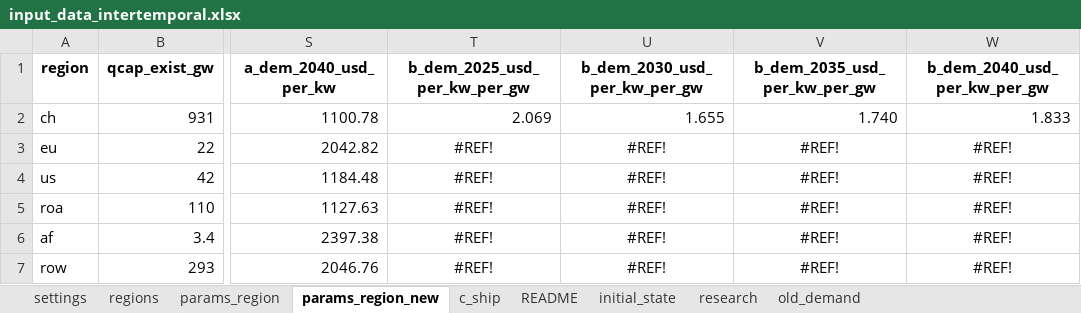
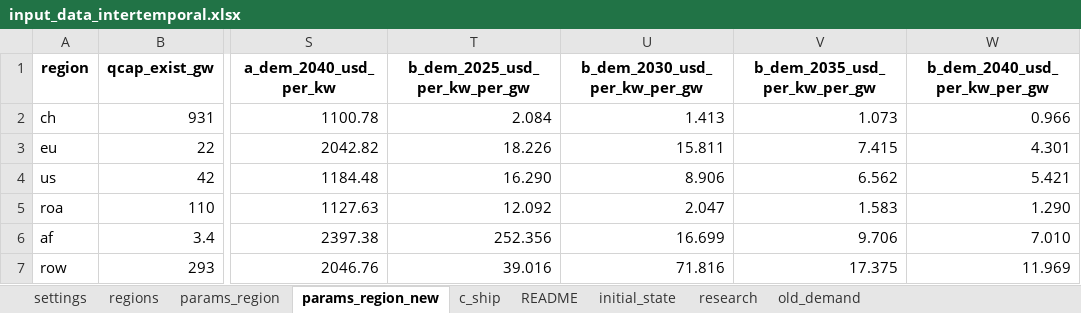
Before and after one commit to Acsekoe/SolarGeoRisk_EPEC_intertemporal, an Excel workbook: inputs/input_data_intertemporal.xlsx, sheet params_region_new, drawn as a sheet; only a part is shown, gaps mark what is left out; values as stored, in another font and other column widths than the file's, no borders; the diff names each change by its address in the sheet, - before the commit and + after, or states it on an @@ line.

```diff
--- a/inputs/input_data_intertemporal.xlsx (sheet params_region_new)
+++ b/inputs/input_data_intertemporal.xlsx (sheet params_region_new)
-T2 (b_dem_2025_usd_per_kw_per_gw): 2.069
+T2 (b_dem_2025_usd_per_kw_per_gw): 2.084
-U2 (b_dem_2030_usd_per_kw_per_gw): 1.655
+U2 (b_dem_2030_usd_per_kw_per_gw): 1.413
-V2 (b_dem_2035_usd_per_kw_per_gw): 1.740
+V2 (b_dem_2035_usd_per_kw_per_gw): 1.073
-W2 (b_dem_2040_usd_per_kw_per_gw): 1.833
+W2 (b_dem_2040_usd_per_kw_per_gw): 0.966
-T3 (b_dem_2025_usd_per_kw_per_gw): #REF!
+T3 (b_dem_2025_usd_per_kw_per_gw): 18.226
-T3:W7 alignment: center
+T3:W7 alignment: right
-U3 (b_dem_2030_usd_per_kw_per_gw): #REF!
+U3 (b_dem_2030_usd_per_kw_per_gw): 15.811
-V3 (b_dem_2035_usd_per_kw_per_gw): #REF!
+V3 (b_dem_2035_usd_per_kw_per_gw): 7.415
-W3 (b_dem_2040_usd_per_kw_per_gw): #REF!
+W3 (b_dem_2040_usd_per_kw_per_gw): 4.301
-T4 (b_dem_2025_usd_per_kw_per_gw): #REF!
+T4 (b_dem_2025_usd_per_kw_per_gw): 16.290
-U4 (b_dem_2030_usd_per_kw_per_gw): #REF!
+U4 (b_dem_2030_usd_per_kw_per_gw): 8.906
-V4 (b_dem_2035_usd_per_kw_per_gw): #REF!
+V4 (b_dem_2035_usd_per_kw_per_gw): 6.562
-W4 (b_dem_2040_usd_per_kw_per_gw): #REF!
+W4 (b_dem_2040_usd_per_kw_per_gw): 5.421
-T5 (b_dem_2025_usd_per_kw_per_gw): #REF!
+T5 (b_dem_2025_usd_per_kw_per_gw): 12.092
-U5 (b_dem_2030_usd_per_kw_per_gw): #REF!
+U5 (b_dem_2030_usd_per_kw_per_gw): 2.047
-V5 (b_dem_2035_usd_per_kw_per_gw): #REF!
+V5 (b_dem_2035_usd_per_kw_per_gw): 1.583
-W5 (b_dem_2040_usd_per_kw_per_gw): #REF!
+W5 (b_dem_2040_usd_per_kw_per_gw): 1.290
-T6 (b_dem_2025_usd_per_kw_per_gw): #REF!
+T6 (b_dem_2025_usd_per_kw_per_gw): 252.356
-U6 (b_dem_2030_usd_per_kw_per_gw): #REF!
+U6 (b_dem_2030_usd_per_kw_per_gw): 16.699
-V6 (b_dem_2035_usd_per_kw_per_gw): #REF!
+V6 (b_dem_2035_usd_per_kw_per_gw): 9.706
-W6 (b_dem_2040_usd_per_kw_per_gw): #REF!
+W6 (b_dem_2040_usd_per_kw_per_gw): 7.010
-T7 (b_dem_2025_usd_per_kw_per_gw): #REF!
+T7 (b_dem_2025_usd_per_kw_per_gw): 39.016
-U7 (b_dem_2030_usd_per_kw_per_gw): #REF!
+U7 (b_dem_2030_usd_per_kw_per_gw): 71.816
-V7 (b_dem_2035_usd_per_kw_per_gw): #REF!
+V7 (b_dem_2035_usd_per_kw_per_gw): 17.375
-W7 (b_dem_2040_usd_per_kw_per_gw): #REF!
+W7 (b_dem_2040_usd_per_kw_per_gw): 11.969
```
Also changed, not shown: sheet params_region, outputs/new_demand_free_q_fix_abid.xlsx, 19 other files.
